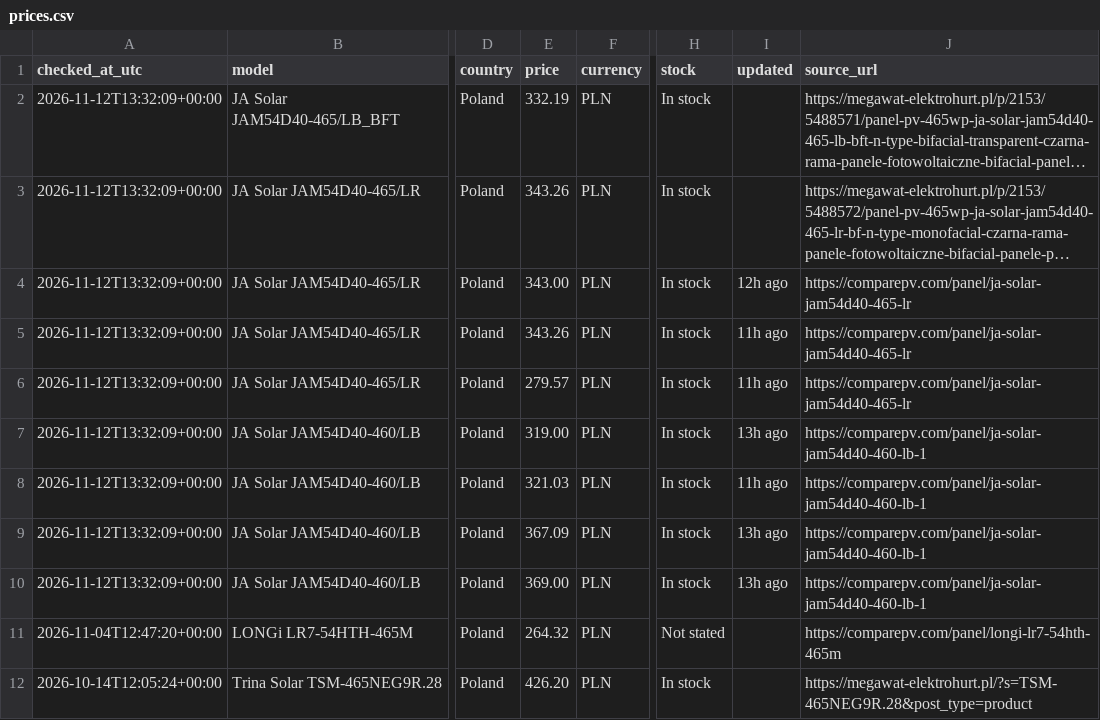
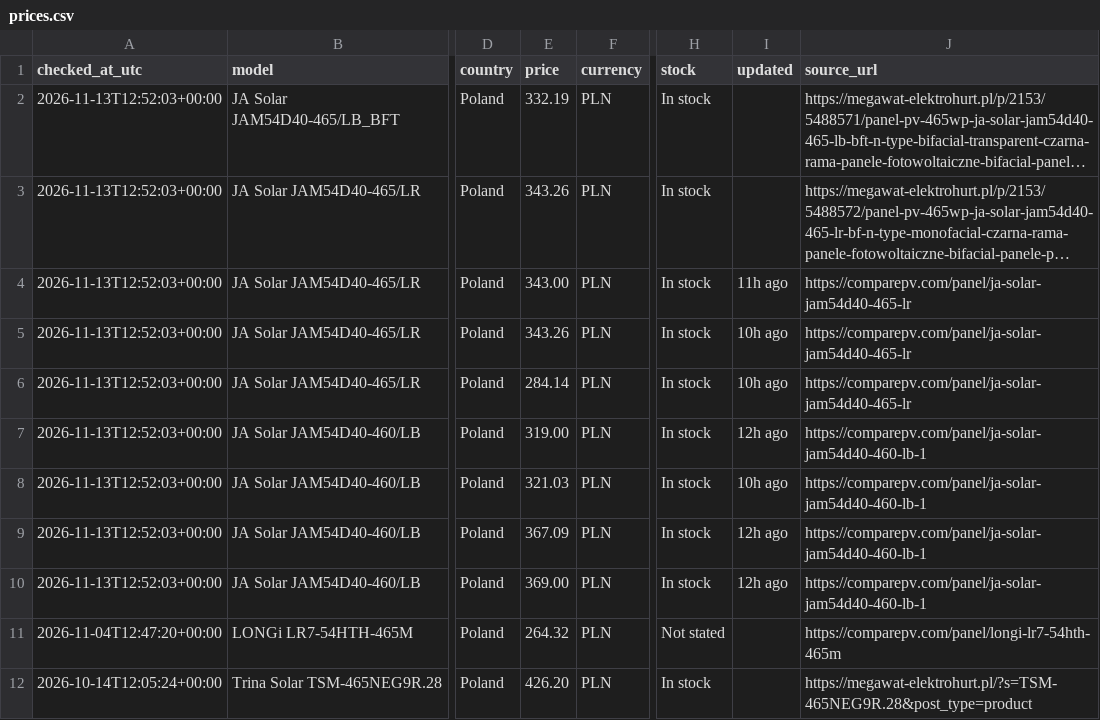
Before and after one commit to blotunga-prog/pv-price-monitor, a CSV file: data/prices.csv, drawn as a sheet; only a part is shown, gaps mark what is left out; long unchanged cells end in …; the diff names each change by its address in the sheet, - before the commit and + after, or states it on an @@ line.

```diff
--- a/data/prices.csv
+++ b/data/prices.csv
-A2:A10 (checked_at_utc): 2026-11-12T13:32:09+00:00
+A2:A10 (checked_at_utc): 2026-11-13T12:52:03+00:00
-I4 (updated): 12h ago
+I4 (updated): 11h ago
-I5:I6 (updated): 11h ago
+I5:I6 (updated): 10h ago
-E6 (price): 279.57
+E6 (price): 284.14
-I7 (updated): 13h ago
+I7 (updated): 12h ago
-I8 (updated): 11h ago
+I8 (updated): 10h ago
-I9:I10 (updated): 13h ago
+I9:I10 (updated): 12h ago
```
Also changed, not shown: data/price_history.csv.
